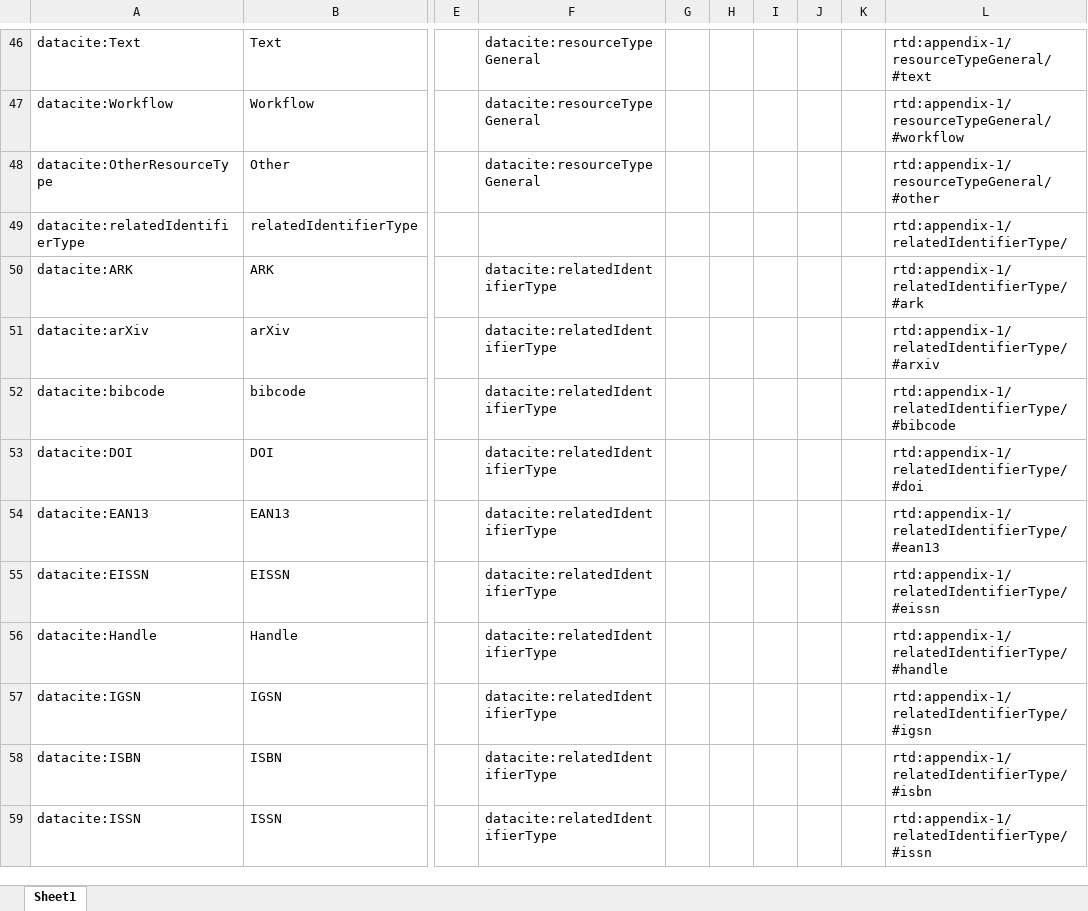
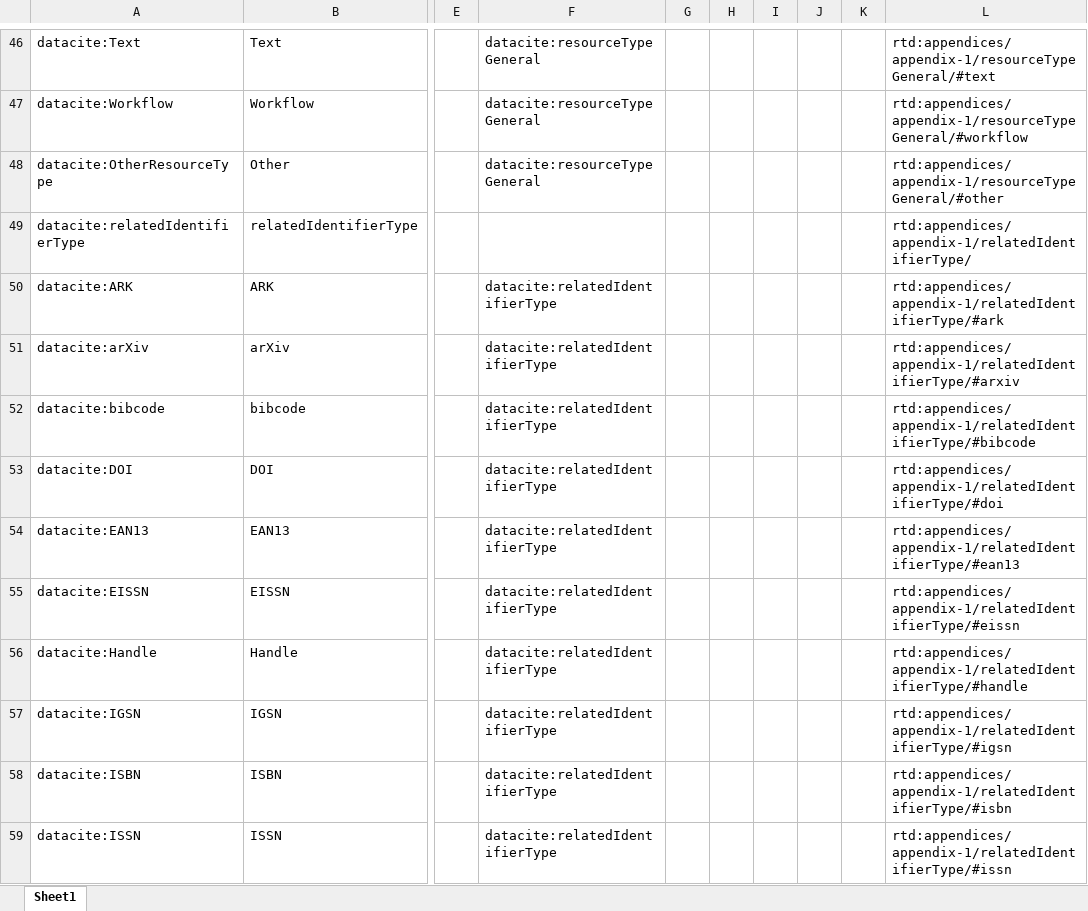
Before and after one commit to KellyStathis/datacite-controlled-vocabularies, an Excel workbook: vocabularies/vocabulary.xlsx, sheet Sheet1, drawn as a sheet; only a part is shown, gaps mark what is left out; values as stored, in another font and other column widths than the file's, no borders; the diff covers the shown part only; the diff names each change by its address in the sheet, - before the commit and + after, or states it on an @@ line.

```diff
--- a/vocabularies/vocabulary.xlsx (sheet Sheet1)
+++ b/vocabularies/vocabulary.xlsx (sheet Sheet1)
-L46: rtd:appendix-1/resourceTypeGeneral/#text
+L46: rtd:appendices/appendix-1/resourceTypeGeneral/#text
-L47: rtd:appendix-1/resourceTypeGeneral/#workflow
+L47: rtd:appendices/appendix-1/resourceTypeGeneral/#workflow
-L48: rtd:appendix-1/resourceTypeGeneral/#other
+L48: rtd:appendices/appendix-1/resourceTypeGeneral/#other
-L49: rtd:appendix-1/relatedIdentifierType/
+L49: rtd:appendices/appendix-1/relatedIdentifierType/
-L50: rtd:appendix-1/relatedIdentifierType/#ark
+L50: rtd:appendices/appendix-1/relatedIdentifierType/#ark
-L51: rtd:appendix-1/relatedIdentifierType/#arxiv
+L51: rtd:appendices/appendix-1/relatedIdentifierType/#arxiv
-L52: rtd:appendix-1/relatedIdentifierType/#bibcode
+L52: rtd:appendices/appendix-1/relatedIdentifierType/#bibcode
-L53: rtd:appendix-1/relatedIdentifierType/#doi
+L53: rtd:appendices/appendix-1/relatedIdentifierType/#doi
-L54: rtd:appendix-1/relatedIdentifierType/#ean13
+L54: rtd:appendices/appendix-1/relatedIdentifierType/#ean13
-L55: rtd:appendix-1/relatedIdentifierType/#eissn
+L55: rtd:appendices/appendix-1/relatedIdentifierType/#eissn
-L56: rtd:appendix-1/relatedIdentifierType/#handle
+L56: rtd:appendices/appendix-1/relatedIdentifierType/#handle
-L57: rtd:appendix-1/relatedIdentifierType/#igsn
+L57: rtd:appendices/appendix-1/relatedIdentifierType/#igsn
-L58: rtd:appendix-1/relatedIdentifierType/#isbn
+L58: rtd:appendices/appendix-1/relatedIdentifierType/#isbn
-L59: rtd:appendix-1/relatedIdentifierType/#issn
+L59: rtd:appendices/appendix-1/relatedIdentifierType/#issn
```
Also changed, not shown: 115 edited cells elsewhere in this sheet, 2 other files.
